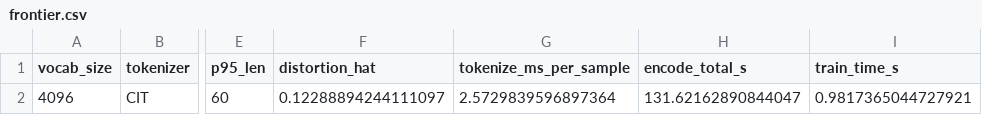
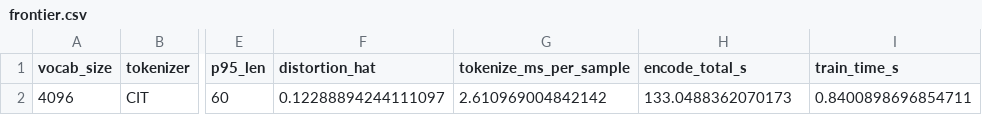
Before and after one commit to puyanguvic/cit, a CSV file: results/paper/e4_frontier/seed0/frontier.csv, drawn as a sheet; only a part is shown, gaps mark what is left out; the diff names each change by its address in the sheet, - before the commit and + after, or states it on an @@ line.

```diff
--- a/results/paper/e4_frontier/seed0/frontier.csv
+++ b/results/paper/e4_frontier/seed0/frontier.csv
-G2 (tokenize_ms_per_sample): 2.5729839596897364
+G2 (tokenize_ms_per_sample): 2.610969004842142
-H2 (encode_total_s): 131.62162890844047
+H2 (encode_total_s): 133.0488362070173
-I2 (train_time_s): 0.9817365044727921
+I2 (train_time_s): 0.8400898696854711
```
Also changed, not shown: e3_pareto.csv, results/paper/e2_uci/seed0/results.csv, 43 other files.
